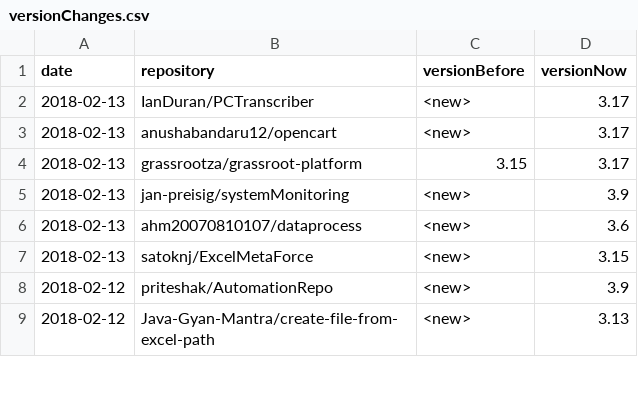
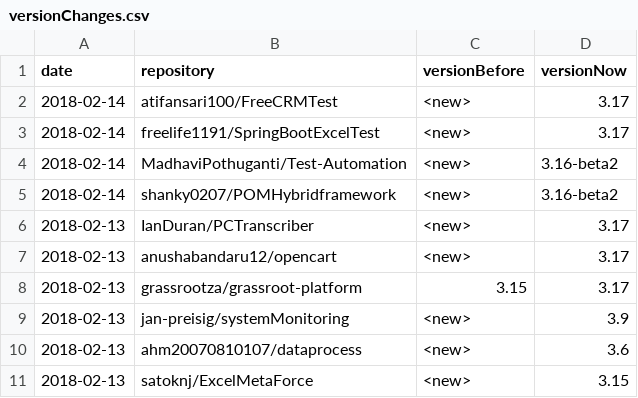
Before and after one commit to centic9/github-version-statistics, a CSV file: docs/_data/versionChanges.csv, drawn as a sheet; only a part is shown; the shorter side is filled out with more unchanged rows.

```diff
--- a/docs/_data/versionChanges.csv
+++ b/docs/_data/versionChanges.csv
@@ -1,2 +1,6 @@
 date,repository,versionBefore,versionNow
+2018-02-14,atifansari100/FreeCRMTest,<new>,3.17
+2018-02-14,freelife1191/SpringBootExcelTest,<new>,3.17
+2018-02-14,MadhaviPothuganti/Test-Automation,<new>,3.16-beta2
+2018-02-14,shanky0207/POMHybridframework,<new>,3.16-beta2
 2018-02-13,IanDuran/PCTranscriber,<new>,3.17
```
Also changed, not shown: docs/resultsAll.csv, docs/resultsCurrent.csv, 5 other files.
